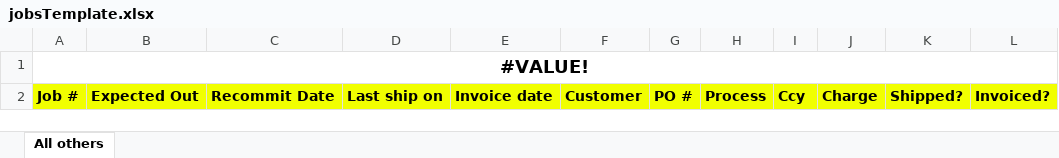
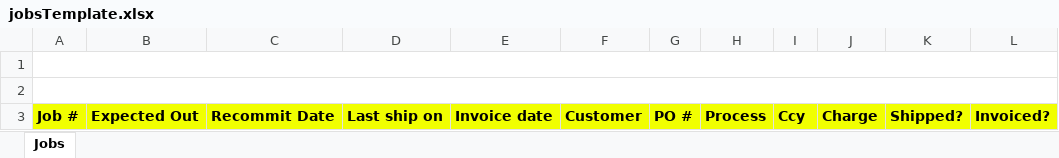
Before and after one commit to Hafid4D/GoldenAltos, an Excel workbook: Resources/excelTemplates/jobsTemplate.xlsx, sheet Jobs, drawn as a sheet; values as stored, in another font and other column widths than the file's, no borders; charts and pictures not drawn; the diff names each change by its address in the sheet, - before the commit and + after, or states it on an @@ line.

```diff
--- a/Resources/excelTemplates/jobsTemplate.xlsx (sheet Jobs)
+++ b/Resources/excelTemplates/jobsTemplate.xlsx (sheet Jobs)
-sheet tab: All others
+sheet tab: Jobs
-A1: #VALUE!
+A1: (empty)
+row 2: (empty)
```
Also changed, not shown: charts or pictures, Resources/excelTemplates/archivedJobsTemplate.xlsx, 10 other files.
